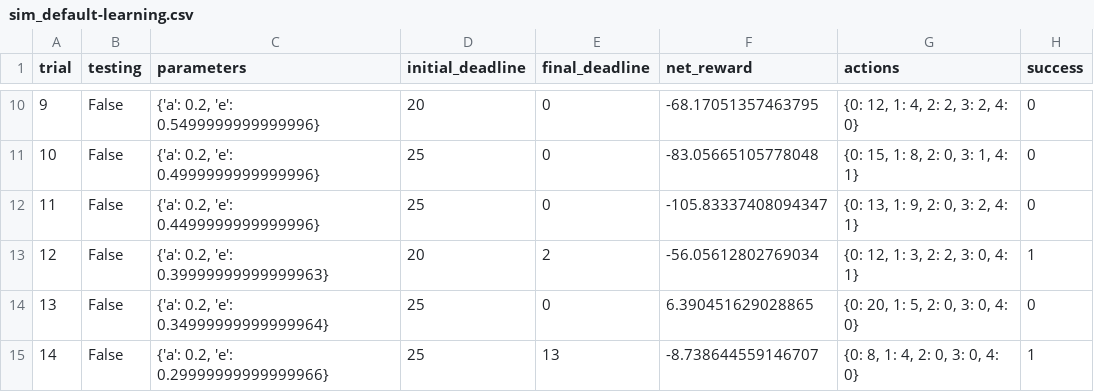
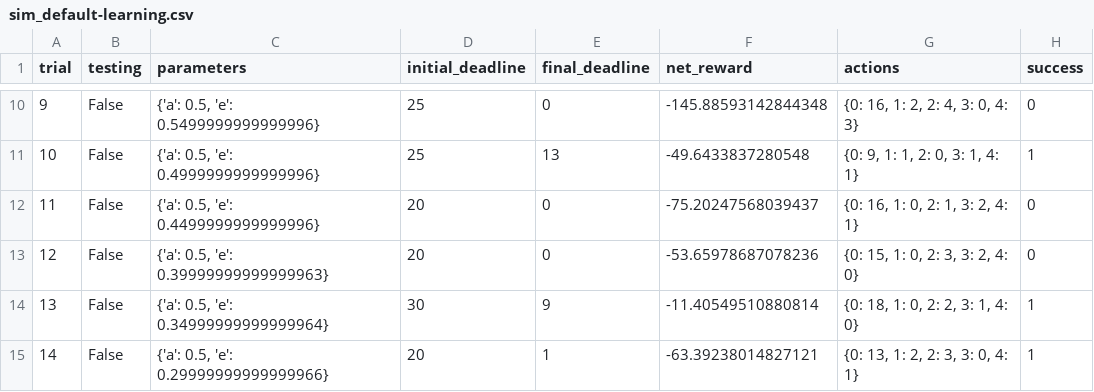
Before and after one commit to Lcmasdf/Udacity, a CSV file: smartcab-master/logs/sim_default-learning.csv, drawn as a sheet; only a part is shown, gaps mark what is left out; the diff covers the shown part only.

```diff
--- a/smartcab-master/logs/sim_default-learning.csv
+++ b/smartcab-master/logs/sim_default-learning.csv
@@ -10,6 +10,6 @@ trial,testing,parameters,initial_deadline,final_deadline,net_reward,actions,succ
-9,False,"{'a': 0.2, 'e': 0.5499999999999996}",20,0,-68.17051357463795,"{0: 12, 1: 4, 2: 2, 3: 2, 4: 0}",0
-10,False,"{'a': 0.2, 'e': 0.4999999999999996}",25,0,-83.05665105778048,"{0: 15, 1: 8, 2: 0, 3: 1, 4: 1}",0
-11,False,"{'a': 0.2, 'e': 0.4499999999999996}",25,0,-105.83337408094347,"{0: 13, 1: 9, 2: 0, 3: 2, 4: 1}",0
-12,False,"{'a': 0.2, 'e': 0.39999999999999963}",20,2,-56.05612802769034,"{0: 12, 1: 3, 2: 2, 3: 0, 4: 1}",1
-13,False,"{'a': 0.2, 'e': 0.34999999999999964}",25,0,6.390451629028865,"{0: 20, 1: 5, 2: 0, 3: 0, 4: 0}",0
-14,False,"{'a': 0.2, 'e': 0.29999999999999966}",25,13,-8.738644559146707,"{0: 8, 1: 4, 2: 0, 3: 0, 4: 0}",1
+9,False,"{'a': 0.5, 'e': 0.5499999999999996}",25,0,-145.88593142844348,"{0: 16, 1: 2, 2: 4, 3: 0, 4: 3}",0
+10,False,"{'a': 0.5, 'e': 0.4999999999999996}",25,13,-49.6433837280548,"{0: 9, 1: 1, 2: 0, 3: 1, 4: 1}",1
+11,False,"{'a': 0.5, 'e': 0.4499999999999996}",20,0,-75.20247568039437,"{0: 16, 1: 0, 2: 1, 3: 2, 4: 1}",0
+12,False,"{'a': 0.5, 'e': 0.39999999999999963}",20,0,-53.65978687078236,"{0: 15, 1: 0, 2: 3, 3: 2, 4: 0}",0
+13,False,"{'a': 0.5, 'e': 0.34999999999999964}",30,9,-11.40549510880814,"{0: 18, 1: 0, 2: 2, 3: 1, 4: 0}",1
+14,False,"{'a': 0.5, 'e': 0.29999999999999966}",20,1,-63.39238014827121,"{0: 13, 1: 2, 2: 3, 3: 0, 4: 1}",1
```
Also changed, not shown: 108 edited cells elsewhere in this file, 12 other files.
